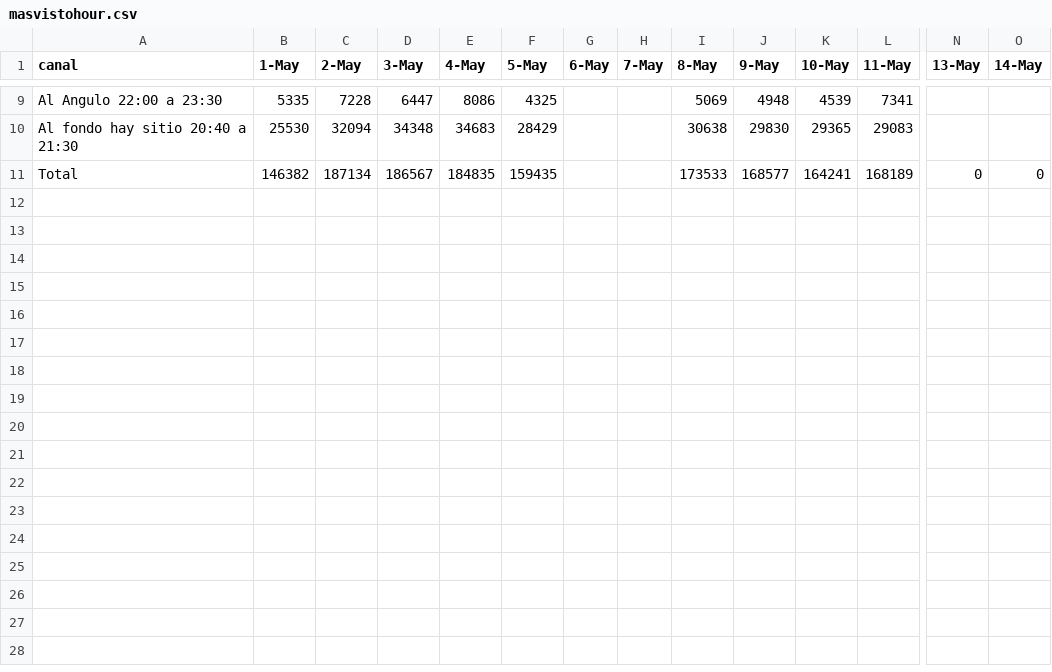
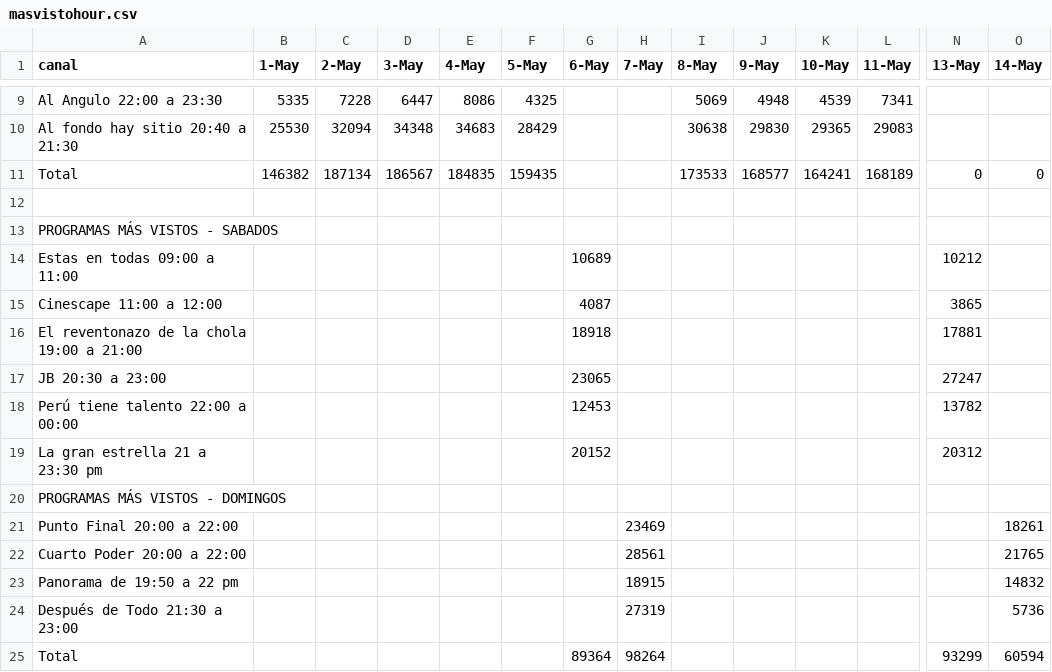
Before and after one commit to walterjesus88/Dinamizacion2, a CSV file: plotly/masvistohour.csv, drawn as a sheet; only a part is shown, gaps mark what is left out; rows hold the shown columns only; the diff names each change by its address in the sheet, - before the commit and + after, or states it on an @@ line.

Commit message:
add plotly

```diff
--- a/plotly/masvistohour.csv
+++ b/plotly/masvistohour.csv
+row 12: (empty)
+row 13: PROGRAMAS MÁS VISTOS - SABADOS
+row 14: Estas en todas 09:00 a 11:00 |  |  |  |  |  | 10689 |  |  |  |  |  | 10212
+row 15: Cinescape 11:00 a 12:00 |  |  |  |  |  | 4087 |  |  |  |  |  | 3865
+row 16: El reventonazo de la chola 19:00 a 21:00 |  |  |  |  |  | 18918 |  |  |  |  |  | 17881
+row 17: JB 20:30 a 23:00 |  |  |  |  |  | 23065 |  |  |  |  |  | 27247
+row 18: Perú tiene talento 22:00 a 00:00 |  |  |  |  |  | 12453 |  |  |  |  |  | 13782
+row 19: La gran estrella 21 a 23:30 pm |  |  |  |  |  | 20152 |  |  |  |  |  | 20312
+row 20: PROGRAMAS MÁS VISTOS - DOMINGOS
+row 21: Punto Final 20:00 a 22:00 |  |  |  |  |  |  | 23469 |  |  |  |  |  | 18261
+row 22: Cuarto Poder 20:00 a 22:00 |  |  |  |  |  |  | 28561 |  |  |  |  |  | 21765
+row 23: Panorama de 19:50 a 22 pm |  |  |  |  |  |  | 18915 |  |  |  |  |  | 14832
+row 24: Después de Todo 21:30 a 23:00 |  |  |  |  |  |  | 27319 |  |  |  |  |  | 5736
+row 25: Total |  |  |  |  |  | 89364 | 98264 |  |  |  |  | 93299 | 60594
```
